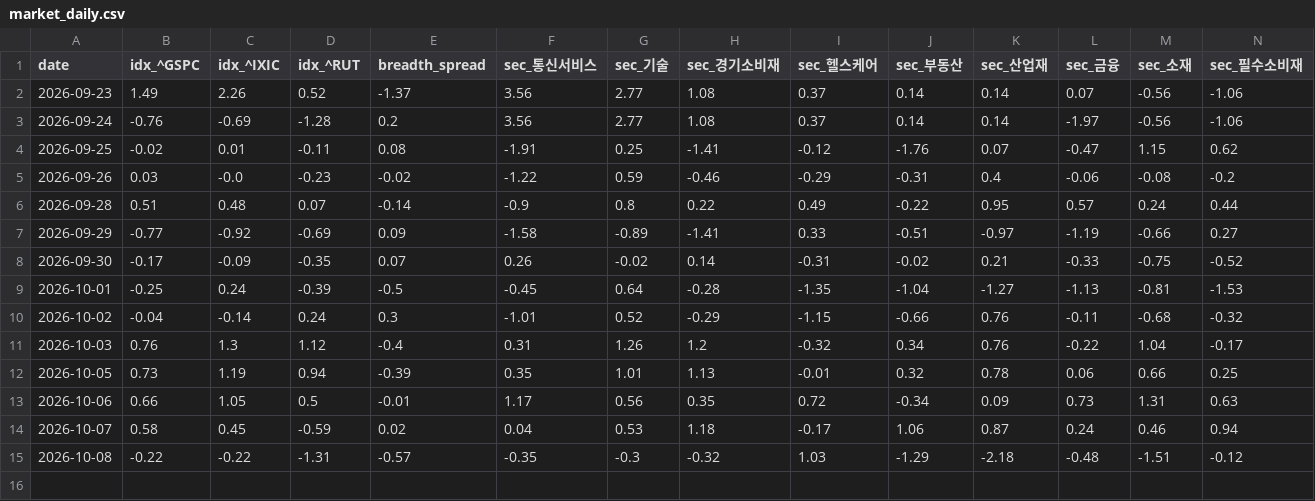
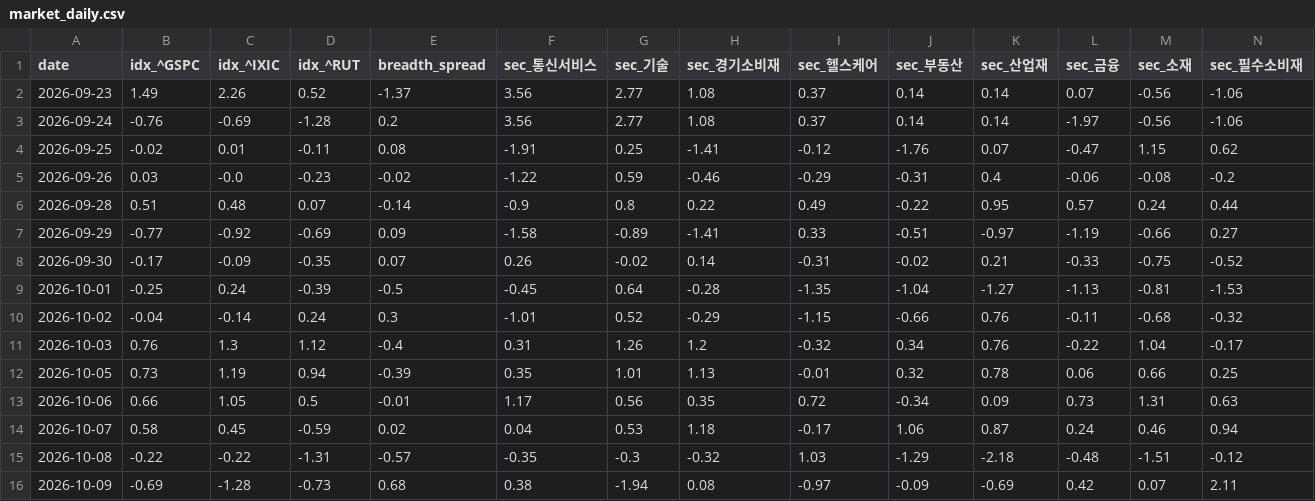
Before and after one commit to panzeeeeee/researchdashboard, a CSV file: history/market_daily.csv, drawn as a sheet; only a part is shown; rows hold the shown columns only; the diff names each change by its address in the sheet, - before the commit and + after, or states it on an @@ line.

```diff
--- a/history/market_daily.csv
+++ b/history/market_daily.csv
+row 16: 2026-10-09 | -0.69 | -1.28 | -0.73 | 0.68 | 0.38 | -1.94 | 0.08 | -0.97 | -0.09 | -0.69 | 0.42 | 0.07 | 2.11
```
Also changed, not shown: 31 other files.
